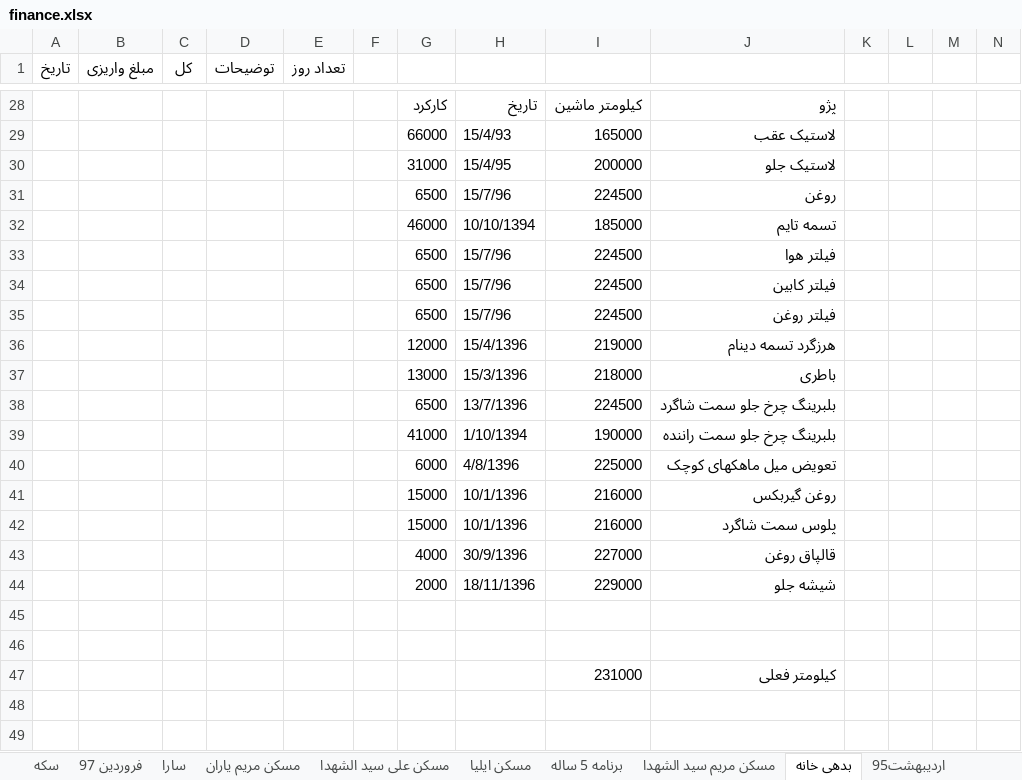
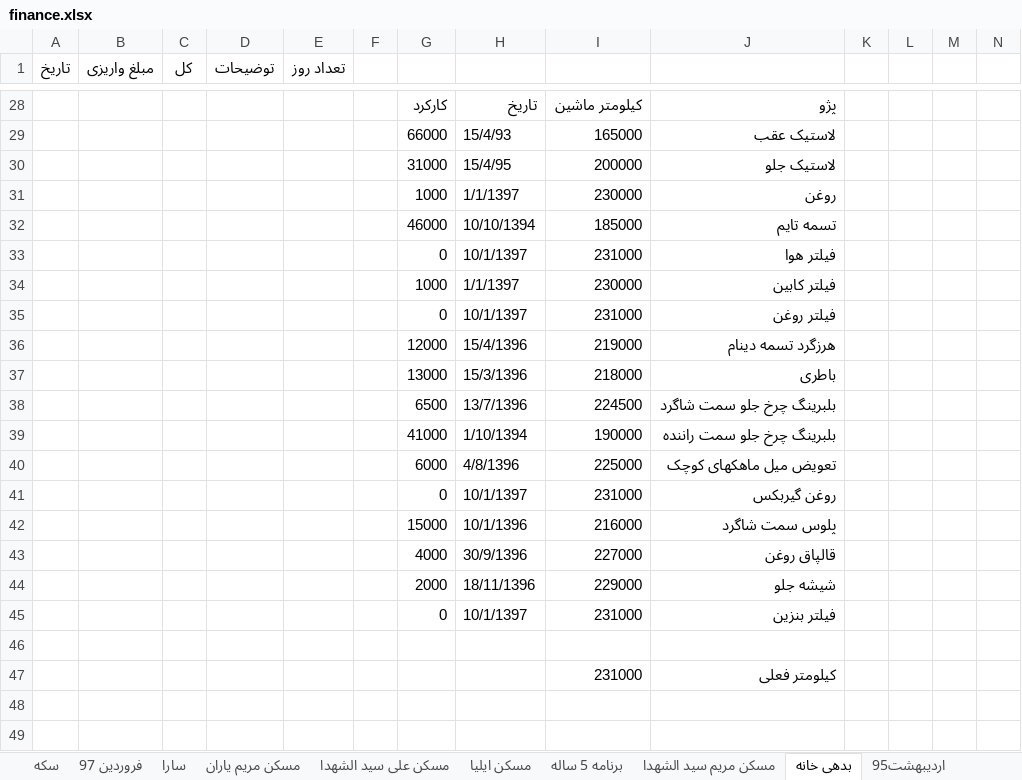
Before and after one commit to ali61n60/AudioDemo, an Excel workbook: AudioDemo/finance/finance.xlsx, sheet بدهی خانه, drawn as a sheet; only a part is shown, gaps mark what is left out; values as stored, in another font and other column widths than the file's, no borders; removed rows and columns are numbered as before the commit, all else as after; rows hold the shown columns only; the diff names each change by its address in the sheet, - before the commit and + after, or states it on an @@ line.

```diff
--- a/AudioDemo/finance/finance.xlsx (sheet بدهی خانه)
+++ b/AudioDemo/finance/finance.xlsx (sheet بدهی خانه)
-row 31:  |  |  |  |  |  | 6500 | 15/7/96 | 224500 | روغن
+row 31:  |  |  |  |  |  | 1000 | 1/1/1397 | 230000 | روغن
-row 33:  |  |  |  |  |  | 6500 | 15/7/96 | 224500 | فیلتر هوا
-row 34:  |  |  |  |  |  | 6500 | 15/7/96 | 224500 | فیلتر کابین
-row 35:  |  |  |  |  |  | 6500 | 15/7/96 | 224500 | فیلتر روغن
+row 33:  |  |  |  |  |  | 0 | 10/1/1397 | 231000 | فیلتر هوا
+row 34:  |  |  |  |  |  | 1000 | 1/1/1397 | 230000 | فیلتر کابین
+row 35:  |  |  |  |  |  | 0 | 10/1/1397 | 231000 | فیلتر روغن
-row 41:  |  |  |  |  |  | 15000 | 10/1/1396 | 216000 | روغن گیربکس
+row 41:  |  |  |  |  |  | 0 | 10/1/1397 | 231000 | روغن گیربکس
-row 45: (empty)
+row 45:  |  |  |  |  |  | 0 | 10/1/1397 | 231000 | فیلتر بنزین
```
Also changed, not shown: sheet سکه, sheet مسکن مریم سید الشهدا, sheet برنامه 5 ساله, sheet مسکن مریم یاران, sheet فروردین 97, formulas that keep their value.
